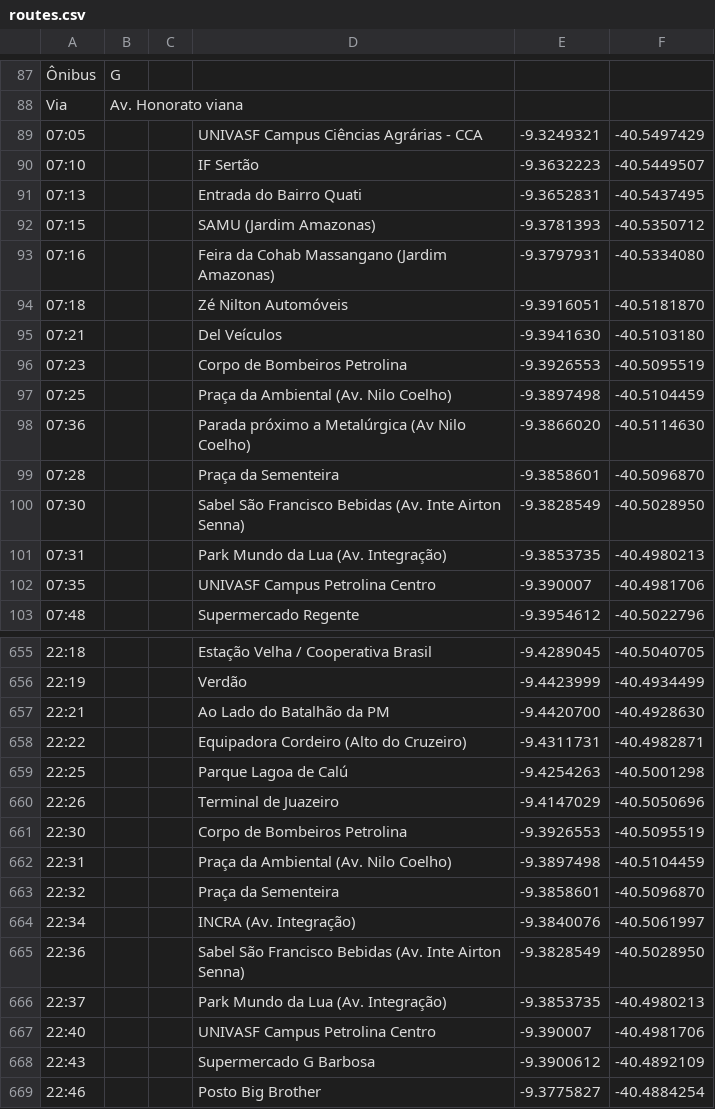
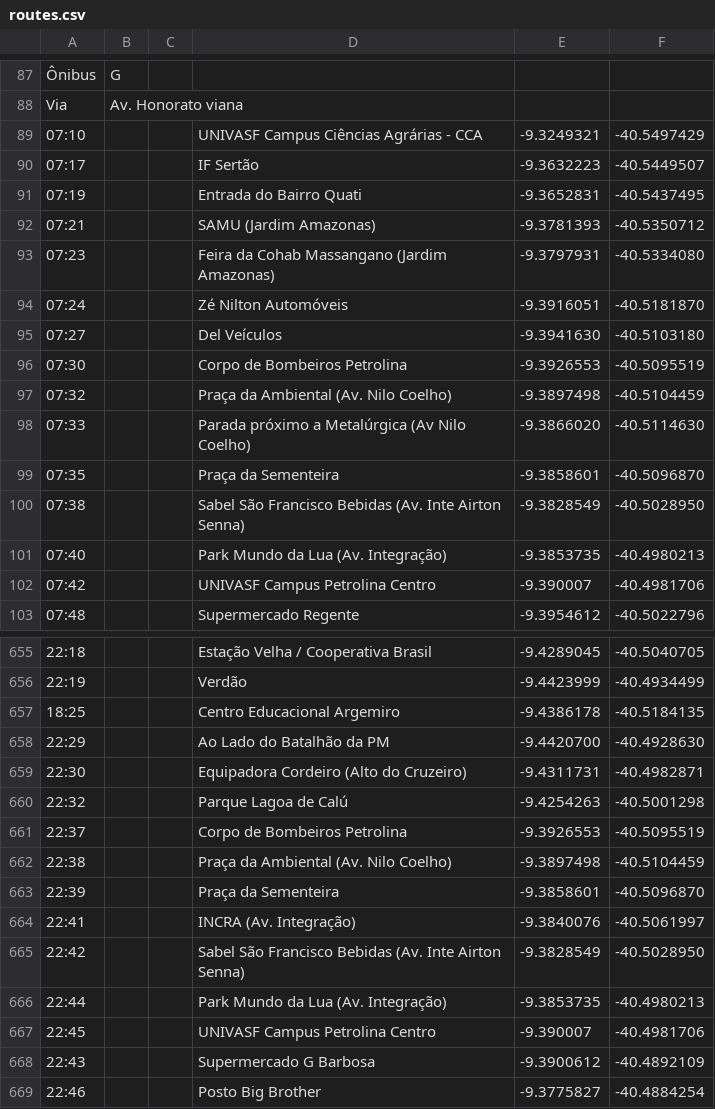
Before and after one commit to pedrosobral/rotas.json, a CSV file: routes.csv, drawn as a sheet; only a part is shown, gaps mark what is left out; removed rows and columns are numbered as before the commit, all else as after; the diff covers the shown part only; the diff names each change by its address in the sheet, - before the commit and + after, or states it on an @@ line.

Commit message:
Update routes.csv

```diff
--- a/routes.csv
+++ b/routes.csv
-A89: 07:05
+A89: 07:10
-A90: 07:10
+A90: 07:17
-A91: 07:13
+A91: 07:19
-A92: 07:15
+A92: 07:21
-A93: 07:16
+A93: 07:23
-A94: 07:18
+A94: 07:24
-A95: 07:21
+A95: 07:27
-A96: 07:23
+A96: 07:30
-A97: 07:25
+A97: 07:32
-A98: 07:36
+A98: 07:33
-A99: 07:28
+A99: 07:35
-A100: 07:30
+A100: 07:38
-A101: 07:31
+A101: 07:40
-A102: 07:35
+A102: 07:42
+row 657: 18:25 |  |  | Centro Educacional Argemiro | -9.4386178 | -40.5184135
-A658: 22:21
+A658: 22:29
-A659: 22:22
+A659: 22:30
-A660: 22:25
+A660: 22:32
-row 660: 22:26 |  |  | Terminal de Juazeiro | -9.4147029 | -40.5050696
-A661: 22:30
+A661: 22:37
-A662: 22:31
+A662: 22:38
-A663: 22:32
+A663: 22:39
-A664: 22:34
+A664: 22:41
-A665: 22:36
+A665: 22:42
-A666: 22:37
+A666: 22:44
-A667: 22:40
+A667: 22:45
```
Also changed, not shown: 6 edited cells elsewhere in this file.
